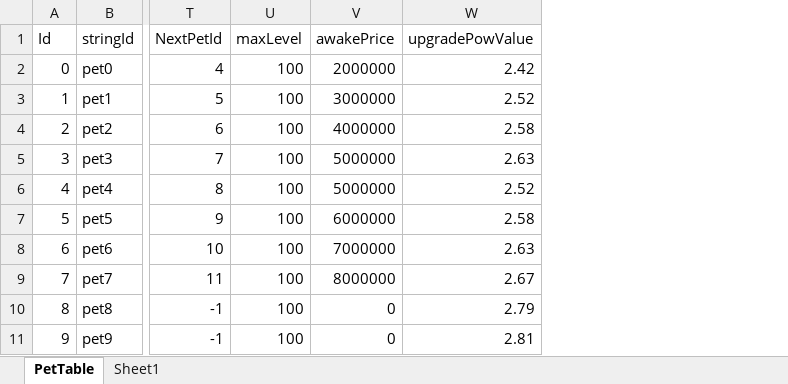
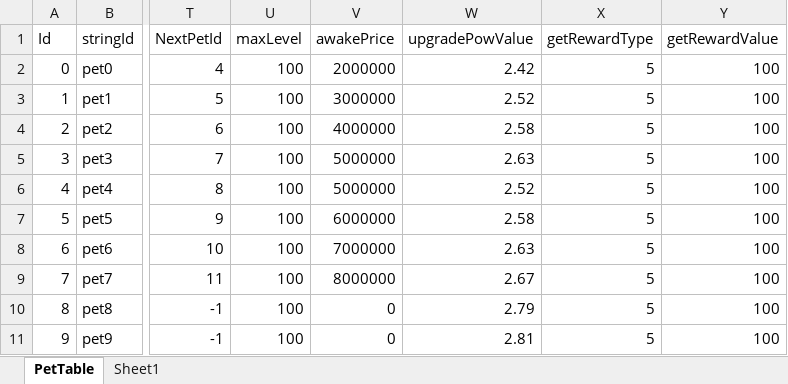
Before and after one commit to luckyzwei/Yosaki, an Excel workbook: Assets/06.Table/PetTable.xlsx, sheet PetTable, drawn as a sheet; only a part is shown, gaps mark what is left out; values as stored, in another font and other column widths than the file's, no borders; the diff names each change by its address in the sheet, - before the commit and + after, or states it on an @@ line.

```diff
--- a/Assets/06.Table/PetTable.xlsx (sheet PetTable)
+++ b/Assets/06.Table/PetTable.xlsx (sheet PetTable)
+column X (getRewardType), rows 2-11: all 5
+column Y (getRewardValue), rows 2-11: all 100
```
Also changed, not shown: Assets/06.Table/PetHome.xlsx, 12 other files.
